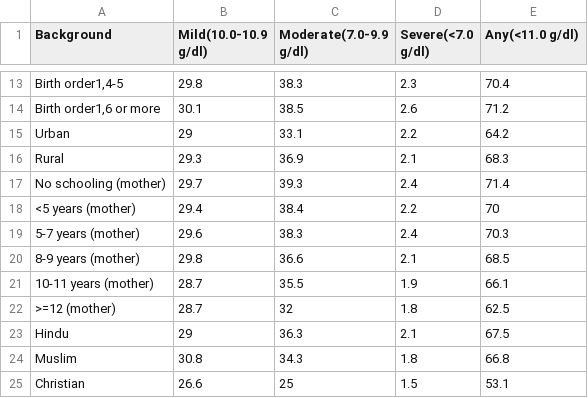
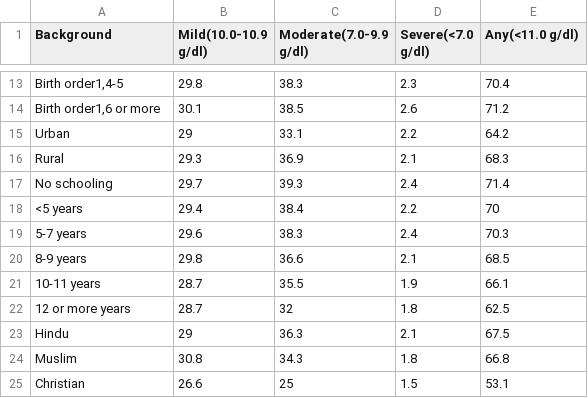
Before and after one commit to hanuzalte/Nutrition-Dashboard, a CSV file: children anemia other factorscsv.csv, drawn as a sheet; only a part is shown, gaps mark what is left out.

Commit message:
Update children anemia other factorscsv.csv

```diff
--- a/children anemia other factorscsv.csv
+++ b/children anemia other factorscsv.csv
@@ -18,8 +18,8 @@ Urban,29,33.1,2.2,64.2
 Rural,29.3,36.9,2.1,68.3
-No schooling (mother),29.7,39.3,2.4,71.4
-<5 years (mother),29.4,38.4,2.2,70
-5-7 years (mother),29.6,38.3,2.4,70.3
-8-9 years (mother),29.8,36.6,2.1,68.5
-10-11 years (mother),28.7,35.5,1.9,66.1
->=12 (mother),28.7,32,1.8,62.5
+No schooling,29.7,39.3,2.4,71.4
+<5 years,29.4,38.4,2.2,70
+5-7 years,29.6,38.3,2.4,70.3
+8-9 years,29.8,36.6,2.1,68.5
+10-11 years,28.7,35.5,1.9,66.1
+12 or more years,28.7,32,1.8,62.5
 Hindu,29,36.3,2.1,67.5
```
